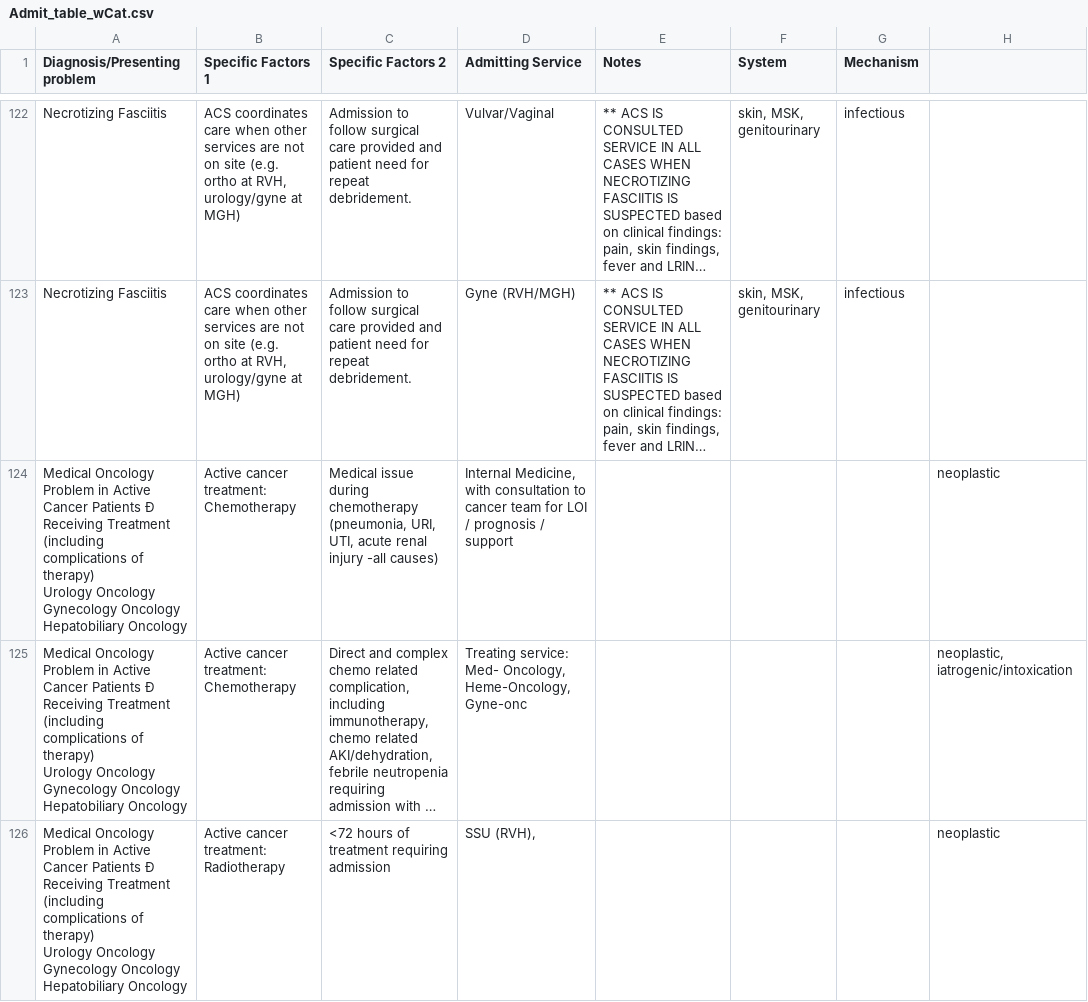
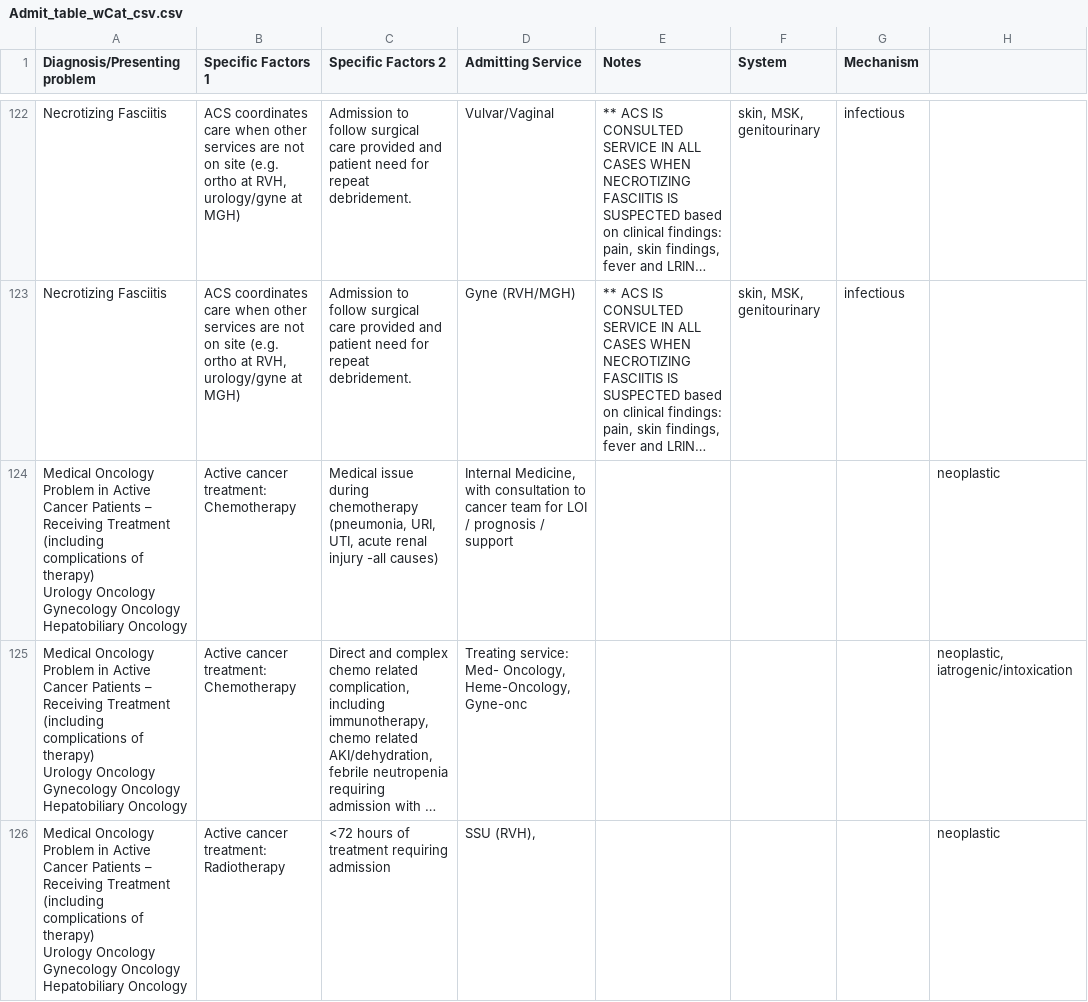
Before and after one commit to stefanoBam/Admission_Algorithm, a CSV file: Admit_table_wCat_csv.csv (was Admit_table_wCat.csv), drawn as a sheet; only a part is shown, gaps mark what is left out; long unchanged cells end in …; the diff covers the shown part only; the diff names each change by its address in the sheet, - before the commit and + after, or states it on an @@ line.

```diff
--- a/Admit_table_wCat.csv
+++ b/Admit_table_wCat_csv.csv
-A124:A126 (Diagnosis/Presenting problem): …Cancer Patients Ð Receiving Treatment…
+A124:A126 (Diagnosis/Presenting problem): …Cancer Patients – Receiving Treatment…
```
Also changed, not shown: 23 edited cells elsewhere in this file, 2 other files.
